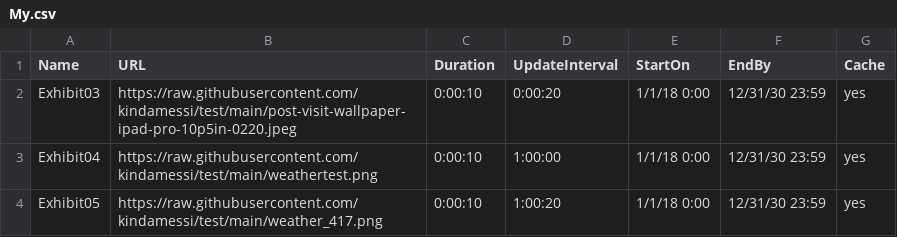
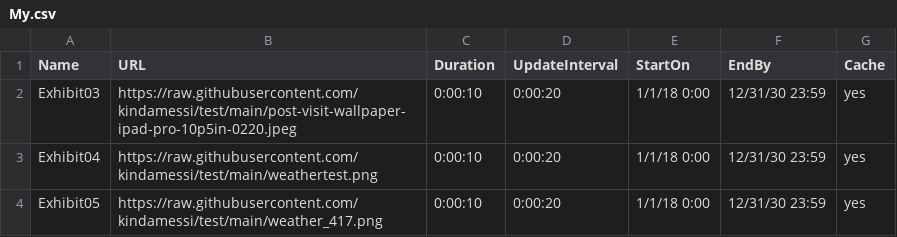
Before and after one commit to kindamessi/test, a CSV file: My.csv, drawn as a sheet.

Commit message:
Update My.csv

```diff
--- a/My.csv
+++ b/My.csv
@@ -2,3 +2,3 @@ Name,URL,Duration,UpdateInterval,StartOn,EndBy,Cache
 Exhibit03,https://raw.githubusercontent.com/kindamessi/test/main/post-visit-wallpaper-ipad-pro-10p5in-0220.jpeg,0:00:10,0:00:20,1/1/18 0:00,12/31/30 23:59,yes
-Exhibit04,https://raw.githubusercontent.com/kindamessi/test/main/weathertest.png,0:00:10,1:00:00,1/1/18 0:00,12/31/30 23:59,yes
-Exhibit05,https://raw.githubusercontent.com/kindamessi/test/main/weather_417.png,0:00:10,1:00:20,1/1/18 0:00,12/31/30 23:59,yes
+Exhibit04,https://raw.githubusercontent.com/kindamessi/test/main/weathertest.png,0:00:10,0:00:20,1/1/18 0:00,12/31/30 23:59,yes
+Exhibit05,https://raw.githubusercontent.com/kindamessi/test/main/weather_417.png,0:00:10,0:00:20,1/1/18 0:00,12/31/30 23:59,yes
```
